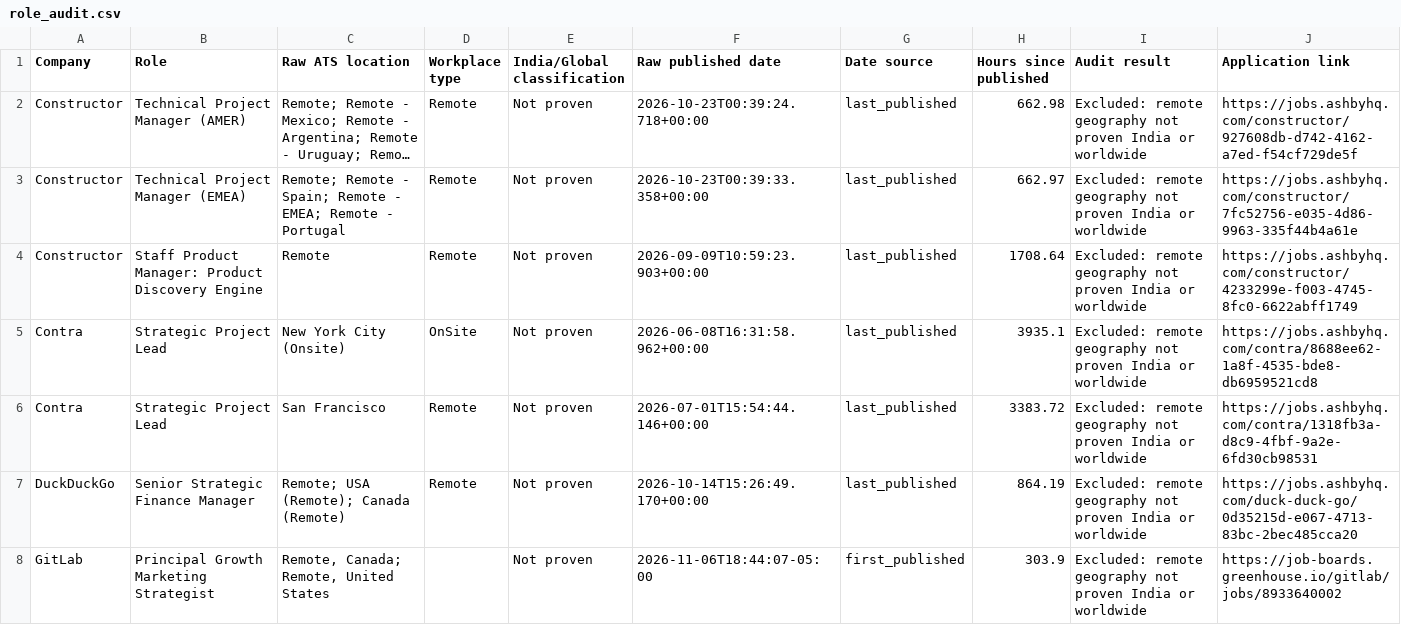
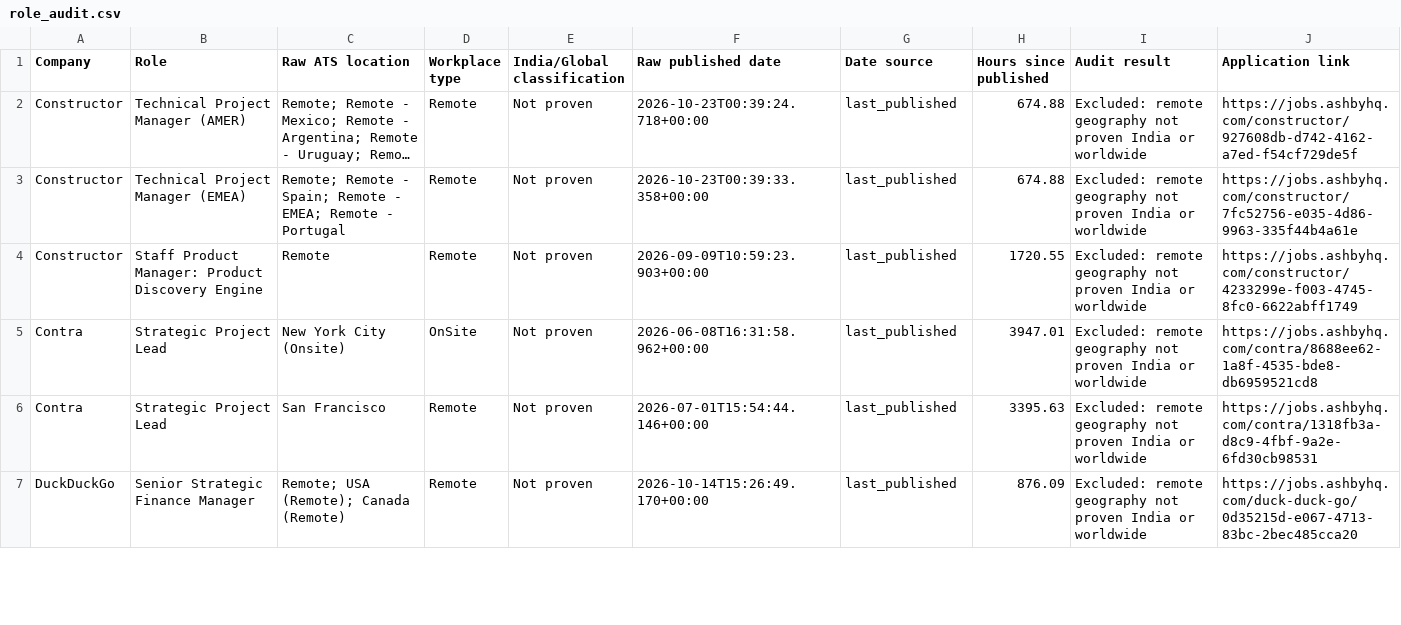
Before and after one commit to agampreetkaurwalia-arch/Remote-and-Impact, a CSV file: output/role_audit.csv, drawn as a sheet; only a part is shown; long unchanged cells end in …; removed rows and columns are numbered as before the commit, all else as after; the diff covers the shown part only; the diff names each change by its address in the sheet, - before the commit and + after, or states it on an @@ line.

```diff
--- a/output/role_audit.csv
+++ b/output/role_audit.csv
-H2 (Hours since published): 662.98
+H2 (Hours since published): 674.88
-H3 (Hours since published): 662.97
+H3 (Hours since published): 674.88
-H4 (Hours since published): 1708.64
+H4 (Hours since published): 1720.55
-H5 (Hours since published): 3935.1
+H5 (Hours since published): 3947.01
-H6 (Hours since published): 3383.72
+H6 (Hours since published): 3395.63
-H7 (Hours since published): 864.19
+H7 (Hours since published): 876.09
-row 8: GitLab | Principal Growth Marketing Strategist | Remote, Canada; Remote, United States |  | Not proven | 2026-11-06T18:44:07-05:00 | first_published | 303.9 | Excluded: remote geography not proven India or worldwide | https://job-boards.greenhouse.io/gitlab/jobs/8933640002
```
Also changed, not shown: 1 added row, 4 removed rows and 54 edited cells elsewhere in this file, output/raw_jobs_audit.csv, output/source_health.csv, 2 other files.
